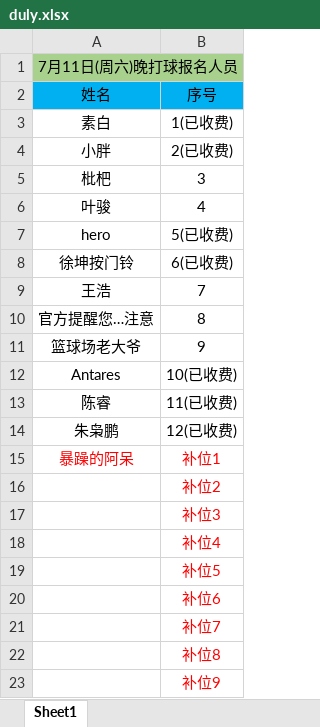
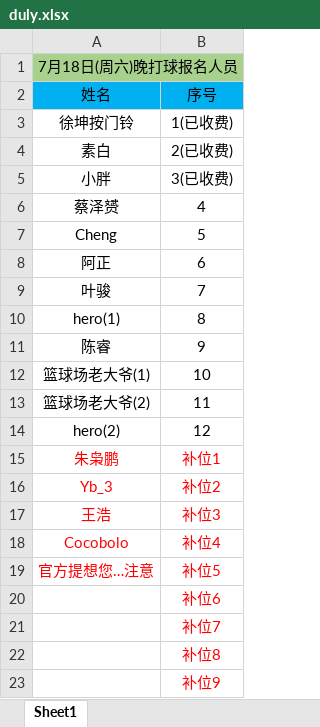
Before and after one commit to 541073028/basketball, an Excel workbook: duly.xlsx, sheet Sheet1, drawn as a sheet; only a part is shown; values as stored, in another font and other column widths than the file's, no borders; removed rows and columns are numbered as before the commit, all else as after; the diff names each change by its address in the sheet, - before the commit and + after, or states it on an @@ line.

```diff
--- a/duly.xlsx (sheet Sheet1)
+++ b/duly.xlsx (sheet Sheet1)
-A1: 7月11日(周六)晚打球报名人员
+A1: 7月18日(周六)晚打球报名人员
-A3: 素白
+A3: 徐坤按门铃
-A4: 小胖
+A4: 素白
-row 5: 枇杷 | 3
+row 5: 小胖 | 3(已收费)
-A6: 叶骏
+A6: 蔡泽赟
-row 7: hero | 5(已收费)
-row 8: 徐坤按门铃 | 6(已收费)
+row 7: Cheng | 5
+row 8: 阿正 | 6
-A9: 王浩
+A9: 叶骏
-A10: 官方提醒您…注意
+A10: hero(1)
-A11: 篮球场老大爷
+A11: 陈睿
-row 12: Antares | 10(已收费)
-row 13: 陈睿 | 11(已收费)
-row 14: 朱枭鹏 | 12(已收费)
+row 12: 篮球场老大爷(1) | 10
+row 13: 篮球场老大爷(2) | 11
+row 14: hero(2) | 12
-A15: 暴躁的阿呆
+A15: 朱枭鹏
-A16: (empty)
+A16: Yb_3
-A17: (empty)
+A17: 王浩
-A18: (empty)
+A18: Cocobolo
-A19: (empty)
+A19: 官方提想您…注意
```
